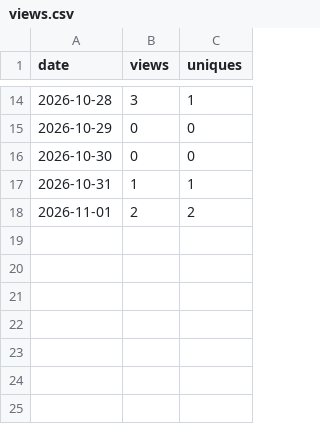
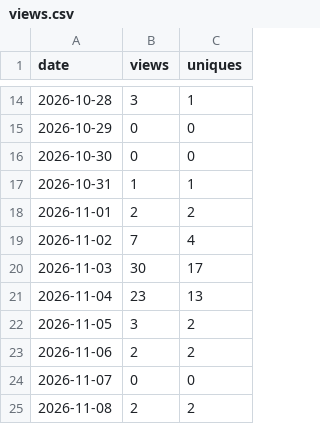
Before and after one commit to mkitchingh/registration-relay-selfhost, a CSV file: stats/views.csv, drawn as a sheet; only a part is shown, gaps mark what is left out; the diff names each change by its address in the sheet, - before the commit and + after, or states it on an @@ line.

```diff
--- a/stats/views.csv
+++ b/stats/views.csv
+row 19: 2026-11-02 | 7 | 4
+row 20: 2026-11-03 | 30 | 17
+row 21: 2026-11-04 | 23 | 13
+row 22: 2026-11-05 | 3 | 2
+row 23: 2026-11-06 | 2 | 2
+row 24: 2026-11-07 | 0 | 0
+row 25: 2026-11-08 | 2 | 2
```
Also changed, not shown: 1 other file.
